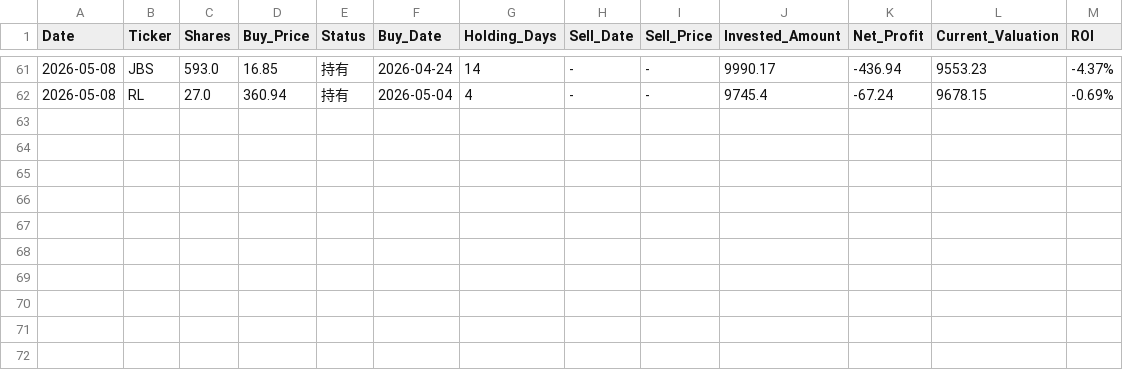
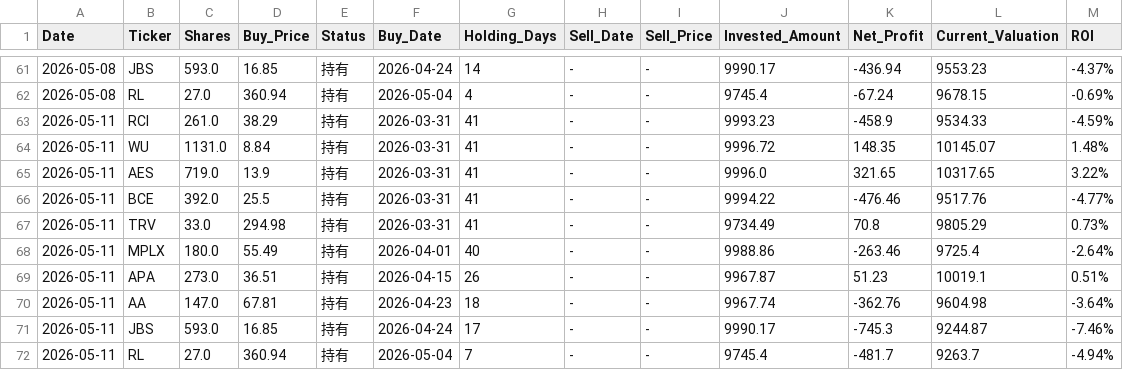
Before and after one commit to RayD-123/micro-quant-simulator, a CSV file: history_database/ledger_2026_05.csv, drawn as a sheet; only a part is shown, gaps mark what is left out.

```diff
--- a/history_database/ledger_2026_05.csv
+++ b/history_database/ledger_2026_05.csv
@@ -62 +62,11 @@
 2026-05-08,RL,27.0,360.94,持有,2026-05-04,4,-,-,9745.4,-67.24,9678.15,-0.69%
+2026-05-11,RCI,261.0,38.29,持有,2026-03-31,41,-,-,9993.23,-458.9,9534.33,-4.59%
+2026-05-11,WU,1131.0,8.84,持有,2026-03-31,41,-,-,9996.72,148.35,10145.07,1.48%
+2026-05-11,AES,719.0,13.9,持有,2026-03-31,41,-,-,9996.0,321.65,10317.65,3.22%
+2026-05-11,BCE,392.0,25.5,持有,2026-03-31,41,-,-,9994.22,-476.46,9517.76,-4.77%
+2026-05-11,TRV,33.0,294.98,持有,2026-03-31,41,-,-,9734.49,70.8,9805.29,0.73%
+2026-05-11,MPLX,180.0,55.49,持有,2026-04-01,40,-,-,9988.86,-263.46,9725.4,-2.64%
+2026-05-11,APA,273.0,36.51,持有,2026-04-15,26,-,-,9967.87,51.23,10019.1,0.51%
+2026-05-11,AA,147.0,67.81,持有,2026-04-23,18,-,-,9967.74,-362.76,9604.98,-3.64%
+2026-05-11,JBS,593.0,16.85,持有,2026-04-24,17,-,-,9990.17,-745.3,9244.87,-7.46%
+2026-05-11,RL,27.0,360.94,持有,2026-05-04,7,-,-,9745.4,-481.7,9263.7,-4.94%
```
Also changed, not shown: daily_equity.csv, 3 other files.
